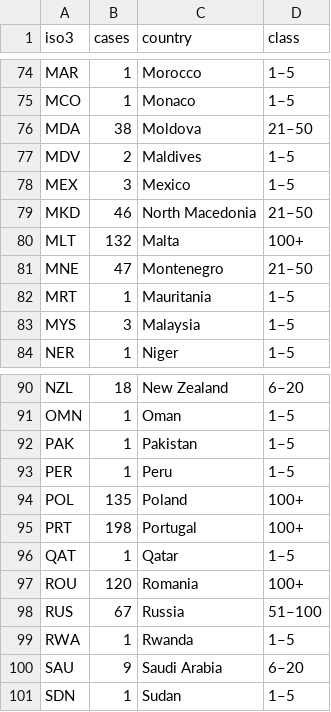
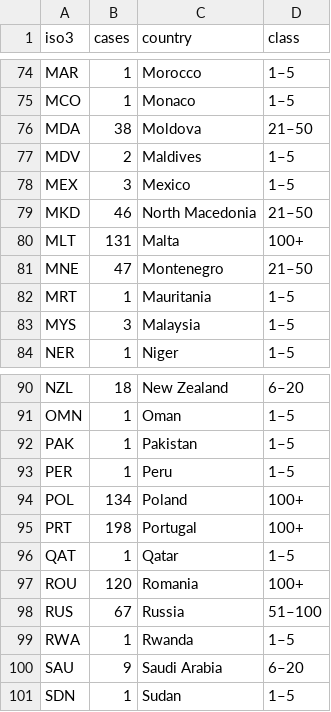
Before and after one commit to Amirhouschang/iran-sanctions-analysis, a CSV file: dashboard/data/world_senders.csv, drawn as a sheet; only a part is shown, gaps mark what is left out; the diff covers the shown part only.

```diff
--- a/dashboard/data/world_senders.csv
+++ b/dashboard/data/world_senders.csv
@@ -79,3 +79,3 @@ MEX,3,Mexico,1–5
 MKD,46,North Macedonia,21–50
-MLT,132,Malta,100+
+MLT,131,Malta,100+
 MNE,47,Montenegro,21–50
@@ -93,3 +93,3 @@ PAK,1,Pakistan,1–5
 PER,1,Peru,1–5
-POL,135,Poland,100+
+POL,134,Poland,100+
 PRT,198,Portugal,100+
```
Also changed, not shown: 8 edited cells elsewhere in this file, 8 other files.
